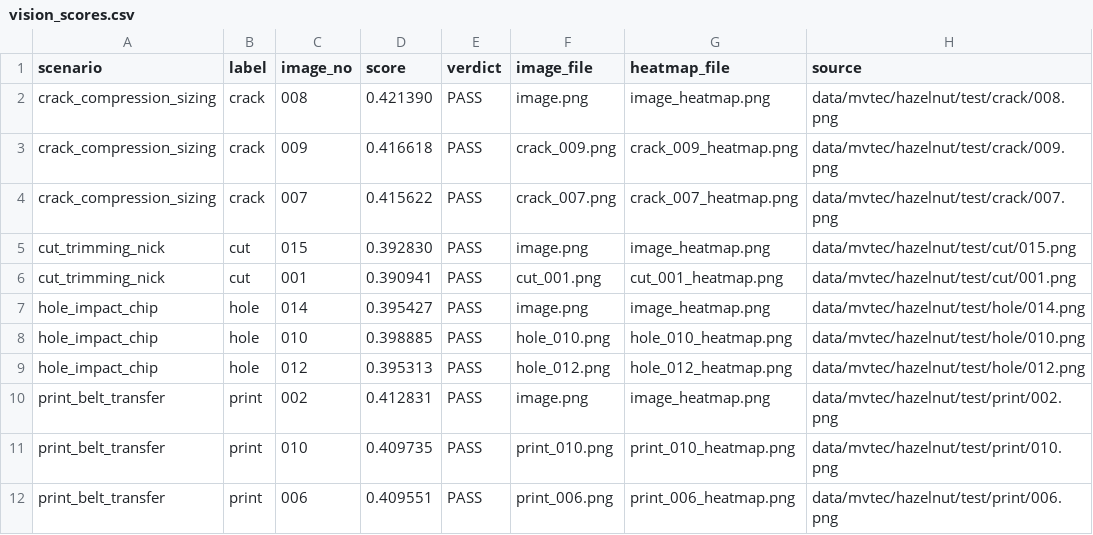
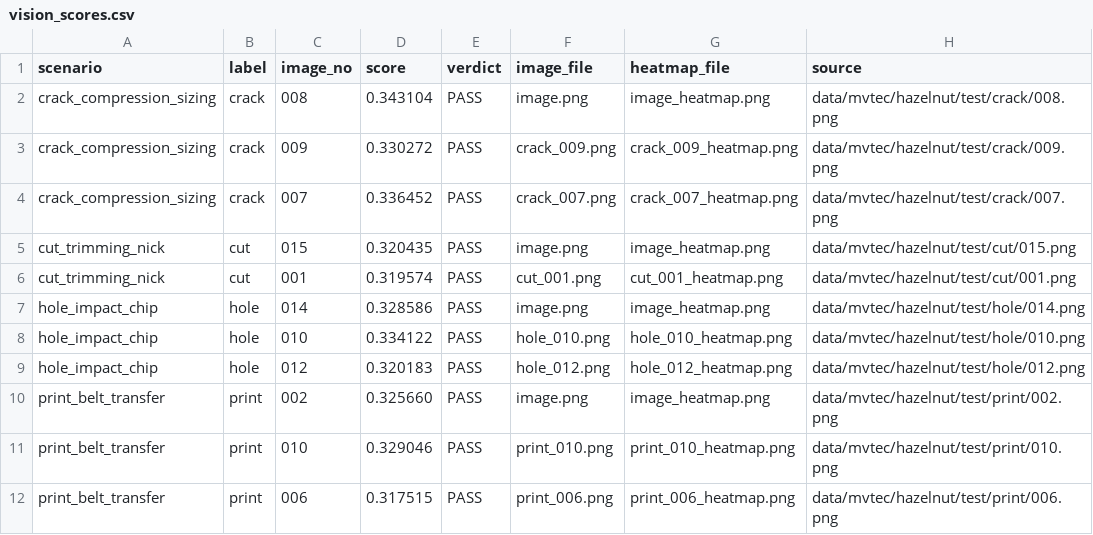
Before and after one commit to umynameislove/FactoryLens, a CSV file: assets/demo/scenarios/vision_scores.csv, drawn as a sheet.

```diff
--- a/assets/demo/scenarios/vision_scores.csv
+++ b/assets/demo/scenarios/vision_scores.csv
@@ -1,12 +1,12 @@
 scenario,label,image_no,score,verdict,image_file,heatmap_file,source
-crack_compression_sizing,crack,008,0.421390,PASS,image.png,image_heatmap.png,data/mvtec/hazelnut/test/crack/008.png
-crack_compression_sizing,crack,009,0.416618,PASS,crack_009.png,crack_009_heatmap.png,data/mvtec/hazelnut/test/crack/009.png
-crack_compression_sizing,crack,007,0.415622,PASS,crack_007.png,crack_007_heatmap.png,data/mvtec/hazelnut/test/crack/007.png
-cut_trimming_nick,cut,015,0.392830,PASS,image.png,image_heatmap.png,data/mvtec/hazelnut/test/cut/015.png
-cut_trimming_nick,cut,001,0.390941,PASS,cut_001.png,cut_001_heatmap.png,data/mvtec/hazelnut/test/cut/001.png
-hole_impact_chip,hole,014,0.395427,PASS,image.png,image_heatmap.png,data/mvtec/hazelnut/test/hole/014.png
-hole_impact_chip,hole,010,0.398885,PASS,hole_010.png,hole_010_heatmap.png,data/mvtec/hazelnut/test/hole/010.png
-hole_impact_chip,hole,012,0.395313,PASS,hole_012.png,hole_012_heatmap.png,data/mvtec/hazelnut/test/hole/012.png
-print_belt_transfer,print,002,0.412831,PASS,image.png,image_heatmap.png,data/mvtec/hazelnut/test/print/002.png
-print_belt_transfer,print,010,0.409735,PASS,print_010.png,print_010_heatmap.png,data/mvtec/hazelnut/test/print/010.png
-print_belt_transfer,print,006,0.409551,PASS,print_006.png,print_006_heatmap.png,data/mvtec/hazelnut/test/print/006.png
+crack_compression_sizing,crack,008,0.343104,PASS,image.png,image_heatmap.png,data/mvtec/hazelnut/test/crack/008.png
+crack_compression_sizing,crack,009,0.330272,PASS,crack_009.png,crack_009_heatmap.png,data/mvtec/hazelnut/test/crack/009.png
+crack_compression_sizing,crack,007,0.336452,PASS,crack_007.png,crack_007_heatmap.png,data/mvtec/hazelnut/test/crack/007.png
+cut_trimming_nick,cut,015,0.320435,PASS,image.png,image_heatmap.png,data/mvtec/hazelnut/test/cut/015.png
+cut_trimming_nick,cut,001,0.319574,PASS,cut_001.png,cut_001_heatmap.png,data/mvtec/hazelnut/test/cut/001.png
+hole_impact_chip,hole,014,0.328586,PASS,image.png,image_heatmap.png,data/mvtec/hazelnut/test/hole/014.png
+hole_impact_chip,hole,010,0.334122,PASS,hole_010.png,hole_010_heatmap.png,data/mvtec/hazelnut/test/hole/010.png
+hole_impact_chip,hole,012,0.320183,PASS,hole_012.png,hole_012_heatmap.png,data/mvtec/hazelnut/test/hole/012.png
+print_belt_transfer,print,002,0.325660,PASS,image.png,image_heatmap.png,data/mvtec/hazelnut/test/print/002.png
+print_belt_transfer,print,010,0.329046,PASS,print_010.png,print_010_heatmap.png,data/mvtec/hazelnut/test/print/010.png
+print_belt_transfer,print,006,0.317515,PASS,print_006.png,print_006_heatmap.png,data/mvtec/hazelnut/test/print/006.png
```
Also changed, not shown: assets/eval_samples/eval_scores.csv, assets/eval_samples/robustness_metrics.csv, 22 other files.
